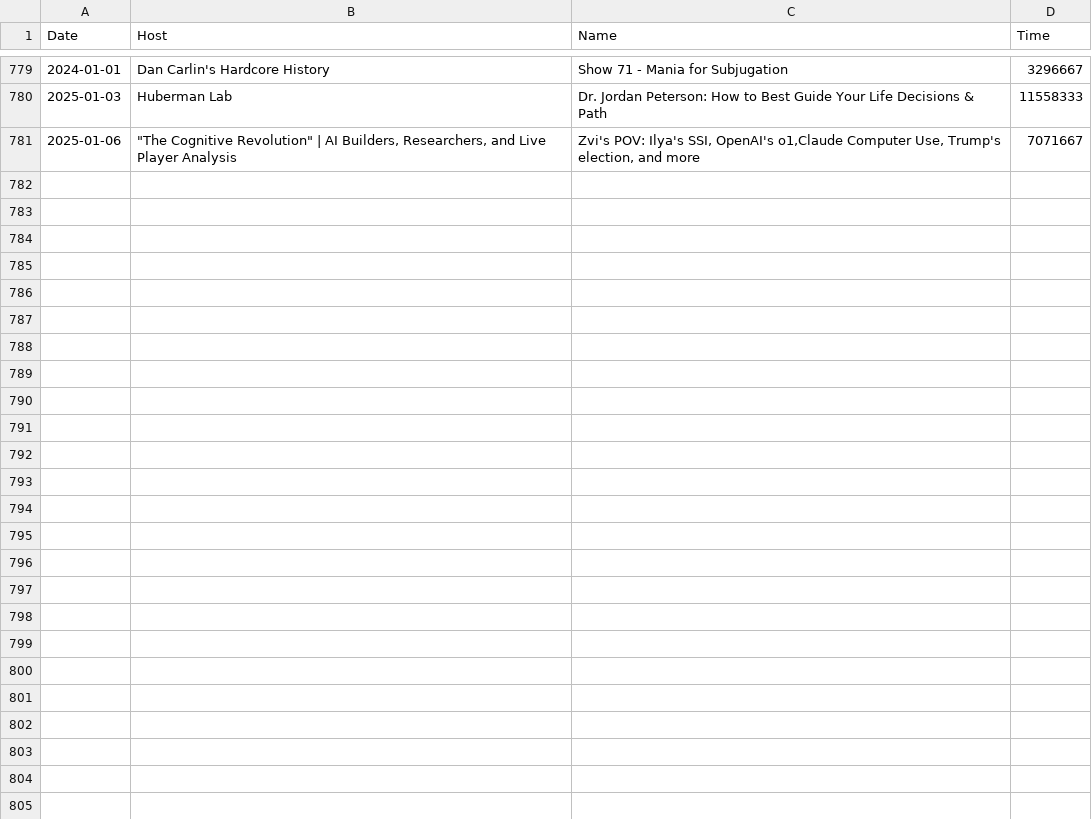
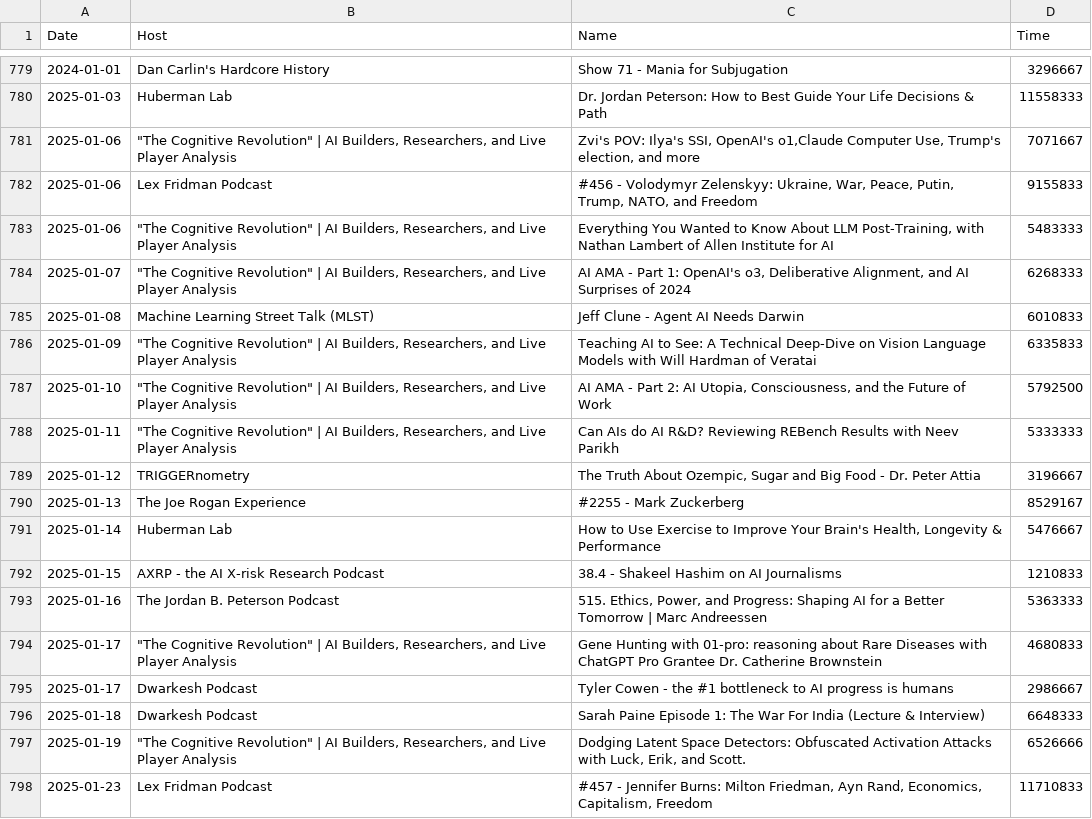
Before and after one commit to ThomasWalker1/ThomasWalker1.github.io, a CSV file: scripts/data/streaming_data.csv, drawn as a sheet; only a part is shown, gaps mark what is left out; the diff names each change by its address in the sheet, - before the commit and + after, or states it on an @@ line.

Commit message:
updated podcast data

```diff
--- a/scripts/data/streaming_data.csv
+++ b/scripts/data/streaming_data.csv
+row 782: 2025-01-06 | Lex Fridman Podcast | #456 - Volodymyr Zelenskyy: Ukraine, War, Peace, Putin, Trump, NATO, and Freedom | 9155833
+row 783: 2025-01-06 | "The Cognitive Revolution" | AI Builders, Researchers, and Live Player Analysis | Everything You Wanted to Know About LLM Post-Training, with Nathan Lambert of Allen Institute for AI | 5483333
+row 784: 2025-01-07 | "The Cognitive Revolution" | AI Builders, Researchers, and Live Player Analysis | AI AMA - Part 1: OpenAI's o3, Deliberative Alignment, and AI Surprises of 2024 | 6268333
+row 785: 2025-01-08 | Machine Learning Street Talk (MLST) | Jeff Clune - Agent AI Needs Darwin | 6010833
+row 786: 2025-01-09 | "The Cognitive Revolution" | AI Builders, Researchers, and Live Player Analysis | Teaching AI to See: A Technical Deep-Dive on Vision Language Models with Will Hardman of Veratai | 6335833
+row 787: 2025-01-10 | "The Cognitive Revolution" | AI Builders, Researchers, and Live Player Analysis | AI AMA - Part 2: AI Utopia, Consciousness, and the Future of Work | 5792500
+row 788: 2025-01-11 | "The Cognitive Revolution" | AI Builders, Researchers, and Live Player Analysis | Can AIs do AI R&D? Reviewing REBench Results with Neev Parikh | 5333333
+row 789: 2025-01-12 | TRIGGERnometry | The Truth About Ozempic, Sugar and Big Food - Dr. Peter Attia | 3196667
+row 790: 2025-01-13 | The Joe Rogan Experience | #2255 - Mark Zuckerberg | 8529167
+row 791: 2025-01-14 | Huberman Lab | How to Use Exercise to Improve Your Brain's Health, Longevity & Performance | 5476667
+row 792: 2025-01-15 | AXRP - the AI X-risk Research Podcast | 38.4 - Shakeel Hashim on AI Journalisms | 1210833
+row 793: 2025-01-16 | The Jordan B. Peterson Podcast | 515. Ethics, Power, and Progress: Shaping AI for a Better Tomorrow | Marc Andreessen | 5363333
+row 794: 2025-01-17 | "The Cognitive Revolution" | AI Builders, Researchers, and Live Player Analysis | Gene Hunting with 01-pro: reasoning about Rare Diseases with ChatGPT Pro Grantee Dr. Catherine Brownstein | 4680833
+row 795: 2025-01-17 | Dwarkesh Podcast | Tyler Cowen - the #1 bottleneck to AI progress is humans | 2986667
+row 796: 2025-01-18 | Dwarkesh Podcast | Sarah Paine Episode 1: The War For India (Lecture & Interview) | 6648333
+row 797: 2025-01-19 | "The Cognitive Revolution" | AI Builders, Researchers, and Live Player Analysis | Dodging Latent Space Detectors: Obfuscated Activation Attacks with Luck, Erik, and Scott. | 6526666
+row 798: 2025-01-23 | Lex Fridman Podcast | #457 - Jennifer Burns: Milton Friedman, Ayn Rand, Economics, Capitalism, Freedom | 11710833
```
